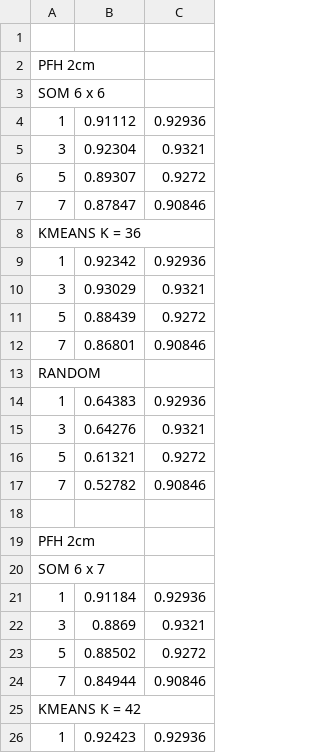
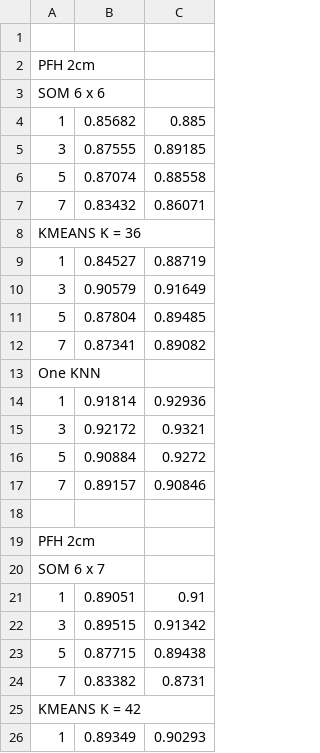
Before and after one commit to florinsch/Ens3DFRKinect, a CSV file: dataset/1roll_test/results-2cm-PFH.csv, drawn as a sheet; only a part is shown; the diff covers the shown part only.

```diff
--- a/dataset/1roll_test/results-2cm-PFH.csv
+++ b/dataset/1roll_test/results-2cm-PFH.csv
@@ -3,16 +3,16 @@ PFH 2cm
 SOM 6 x 6
-1,0.91112,0.92936
-3,0.92304,0.9321
-5,0.89307,0.9272
-7,0.87847,0.90846
+1,0.85682,0.885
+3,0.87555,0.89185
+5,0.87074,0.88558
+7,0.83432,0.86071
 KMEANS K = 36
-1,0.92342,0.92936
-3,0.93029,0.9321
-5,0.88439,0.9272
-7,0.86801,0.90846
-RANDOM
-1,0.64383,0.92936
-3,0.64276,0.9321
-5,0.61321,0.9272
-7,0.52782,0.90846
+1,0.84527,0.88719
+3,0.90579,0.91649
+5,0.87804,0.89485
+7,0.87341,0.89082
+One KNN
+1,0.91814,0.92936
+3,0.92172,0.9321
+5,0.90884,0.9272
+7,0.89157,0.90846
 
@@ -20,7 +20,7 @@ PFH 2cm
 SOM 6 x 7
-1,0.91184,0.92936
-3,0.8869,0.9321
-5,0.88502,0.9272
-7,0.84944,0.90846
+1,0.89051,0.91
+3,0.89515,0.91342
+5,0.87715,0.89438
+7,0.83382,0.8731
 KMEANS K = 42
-1,0.92423,0.92936
+1,0.89349,0.90293
```
Also changed, not shown: 32 edited cells elsewhere in this file, dataset/1roll_test/results-2cm-SHOT.csv, dataset/1roll_test/results-3cm-ESF.csv, 25 other files.
